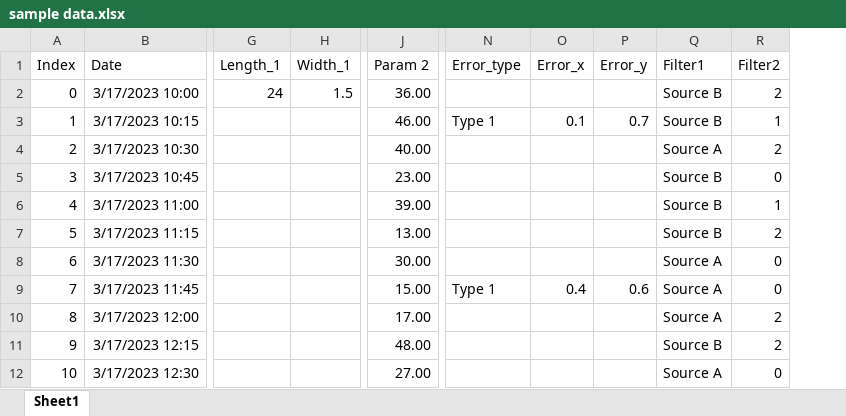
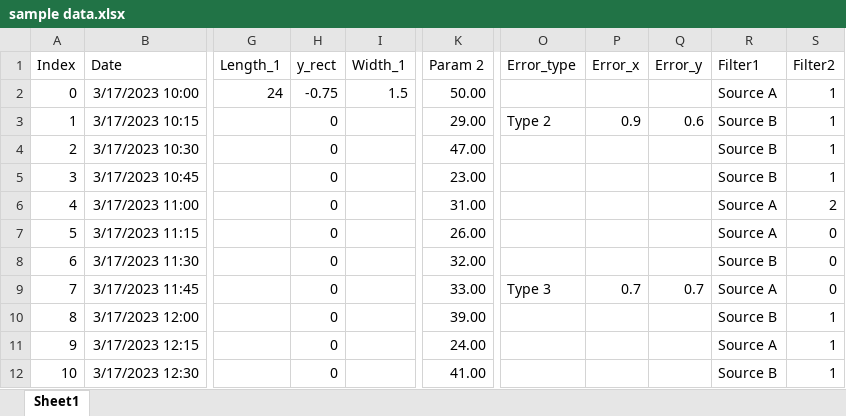
Before and after one commit to jku-vds-lab/pro2future-multiple-stacked-charts, an Excel workbook: publication/sample data.xlsx, sheet Sheet1, drawn as a sheet; only a part is shown, gaps mark what is left out; values as stored, in another font and other column widths than the file's, no borders; table styles not drawn; addresses are those after the commit; the diff covers the shown part only; the diff names each change by its address in the sheet, - before the commit and + after, or states it on an @@ line.

Commit message:
added overlay-y to sample data renamed overlay data columns added overlay-y data column

```diff
--- a/publication/sample data.xlsx (sheet Sheet1)
+++ b/publication/sample data.xlsx (sheet Sheet1)
+column H (y_rect), rows 2-12: -0.75 | 0 | 0 | 0 | 0 | 0 | 0 | 0 | 0 | 0 | 0
-K2 (Param 2): 36.00
+K2 (Param 2): 50.00
-R2 (Filter1): Source B
+R2 (Filter1): Source A
-S2 (Filter2): 2
+S2 (Filter2): 1
-K3 (Param 2): 46.00
+K3 (Param 2): 29.00
-O3 (Error_type): Type 1
+O3 (Error_type): Type 2
-P3 (Error_x): 0.1
+P3 (Error_x): 0.9
-Q3 (Error_y): 0.7
+Q3 (Error_y): 0.6
-K4 (Param 2): 40.00
+K4 (Param 2): 47.00
-R4 (Filter1): Source A
+R4 (Filter1): Source B
-S4 (Filter2): 2
+S4 (Filter2): 1
-S5 (Filter2): 0
+S5 (Filter2): 1
-K6 (Param 2): 39.00
+K6 (Param 2): 31.00
-R6:R7 (Filter1): Source B
+R6:R7 (Filter1): Source A
-S6 (Filter2): 1
+S6 (Filter2): 2
-K7 (Param 2): 13.00
+K7 (Param 2): 26.00
-S7 (Filter2): 2
+S7 (Filter2): 0
-K8 (Param 2): 30.00
+K8 (Param 2): 32.00
-R8 (Filter1): Source A
+R8 (Filter1): Source B
-K9 (Param 2): 15.00
+K9 (Param 2): 33.00
-O9 (Error_type): Type 1
+O9 (Error_type): Type 3
-P9 (Error_x): 0.4
+P9 (Error_x): 0.7
-Q9 (Error_y): 0.6
+Q9 (Error_y): 0.7
-K10 (Param 2): 17.00
+K10 (Param 2): 39.00
-R10 (Filter1): Source A
+R10 (Filter1): Source B
-S10:S11 (Filter2): 2
+S10:S11 (Filter2): 1
-K11 (Param 2): 48.00
+K11 (Param 2): 24.00
-R11 (Filter1): Source B
+R11 (Filter1): Source A
-K12 (Param 2): 27.00
+K12 (Param 2): 41.00
-R12 (Filter1): Source A
+R12 (Filter1): Source B
-S12 (Filter2): 0
+S12 (Filter2): 1
```
Also changed, not shown: 1254 edited cells elsewhere in this sheet, 5 other files.
